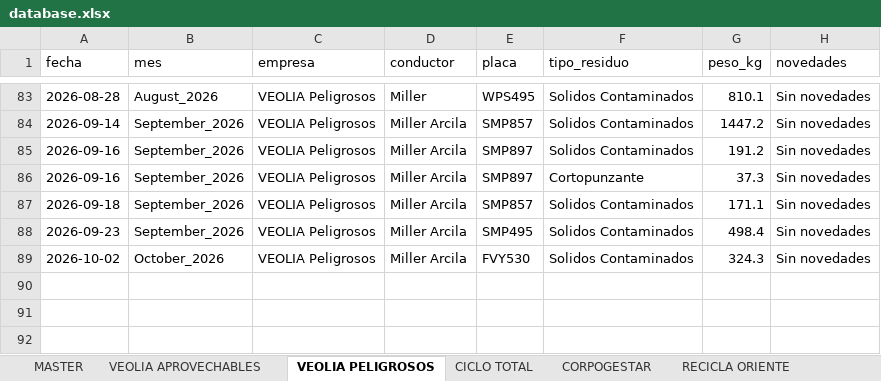
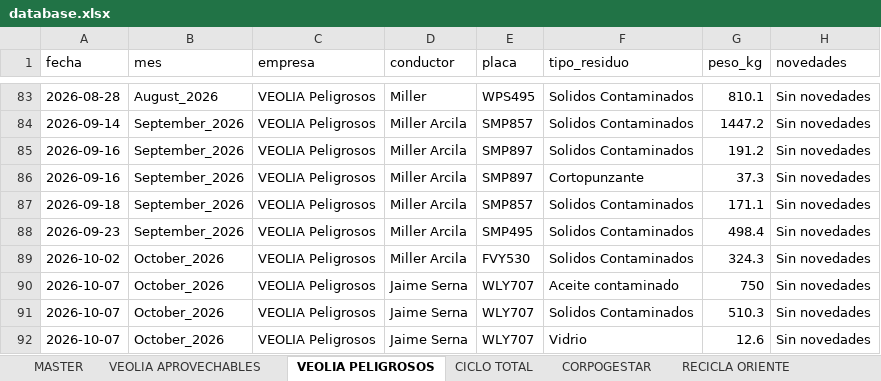
Before and after one commit to alejandraho013/registro-salida-residuos, an Excel workbook: database.xlsx, sheet VEOLIA PELIGROSOS, drawn as a sheet; only a part is shown, gaps mark what is left out; values as stored, in another font and other column widths than the file's, no borders; the diff names each change by its address in the sheet, - before the commit and + after, or states it on an @@ line.

Commit message:
Reg_VEOLIA Peligrosos_WLY707_20261008_174844

```diff
--- a/database.xlsx (sheet VEOLIA PELIGROSOS)
+++ b/database.xlsx (sheet VEOLIA PELIGROSOS)
+row 90: 2026-10-07 | October_2026 | VEOLIA Peligrosos | Jaime Serna | WLY707 | Aceite contaminado | 750 | Sin novedades
+row 91: 2026-10-07 | October_2026 | VEOLIA Peligrosos | Jaime Serna | WLY707 | Solidos Contaminados | 510.3 | Sin novedades
+row 92: 2026-10-07 | October_2026 | VEOLIA Peligrosos | Jaime Serna | WLY707 | Vidrio | 12.6 | Sin novedades
```
Also changed, not shown: sheet MASTER.
